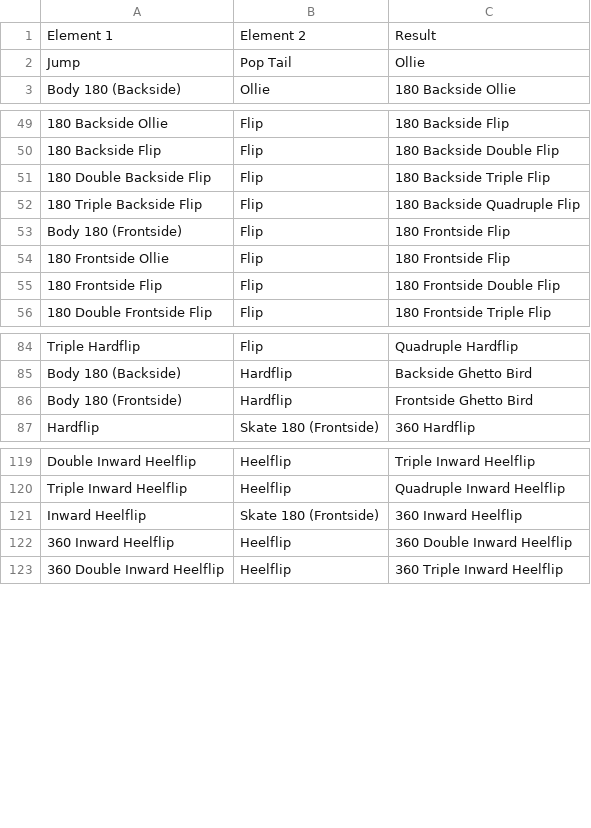
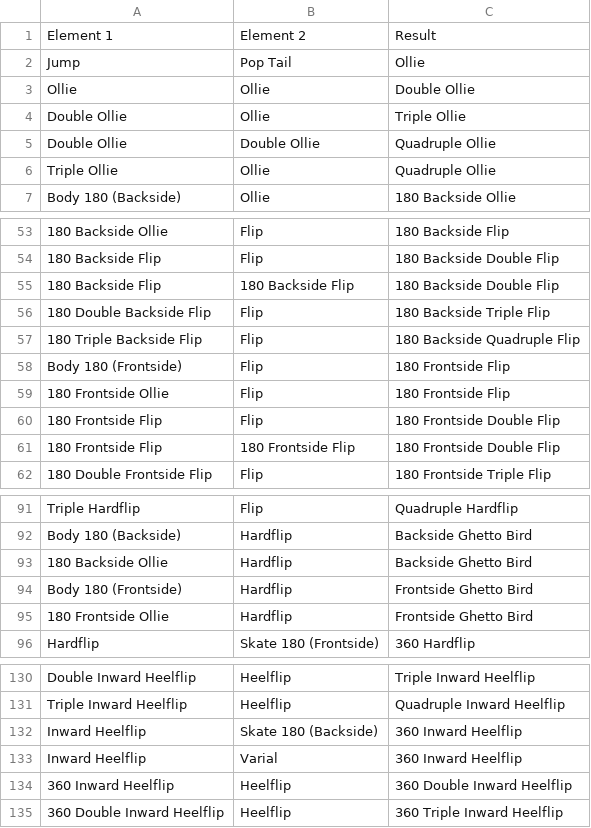
Before and after one commit to baptixta/skate-create, a CSV file: Assets/Resources/combinations.csv, drawn as a sheet; only a part is shown, gaps mark what is left out; addresses are those after the commit; the diff covers the shown part only; the diff names each change by its address in the sheet, - before the commit and + after, or states it on an @@ line.

Commit message:
Feat: more ways of combining tricks + new ollie joker tricks

```diff
--- a/Assets/Resources/combinations.csv
+++ b/Assets/Resources/combinations.csv
+row 3: Ollie | Ollie | Double Ollie
+row 4: Double Ollie | Ollie | Triple Ollie
+row 5: Double Ollie | Double Ollie | Quadruple Ollie
+row 6: Triple Ollie | Ollie | Quadruple Ollie
+row 55: 180 Backside Flip | 180 Backside Flip | 180 Backside Double Flip
+row 61: 180 Frontside Flip | 180 Frontside Flip | 180 Frontside Double Flip
+row 93: 180 Backside Ollie | Hardflip | Backside Ghetto Bird
+row 95: 180 Frontside Ollie | Hardflip | Frontside Ghetto Bird
-B132: Skate 180 (Frontside)
+B132: Skate 180 (Backside)
+row 133: Inward Heelflip | Varial | 360 Inward Heelflip
```
Also changed, not shown: 3 added rows elsewhere in this file, 6 other files.
